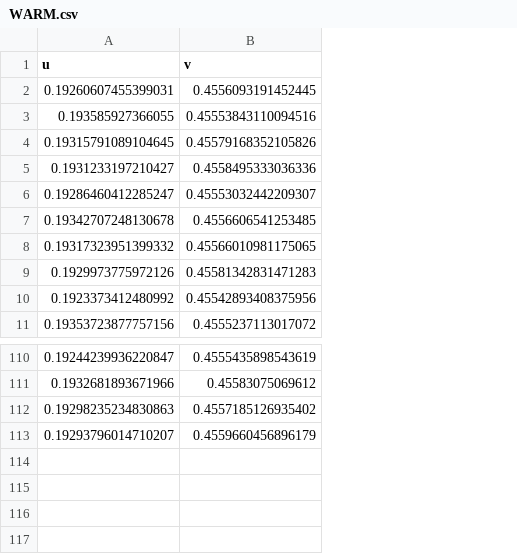
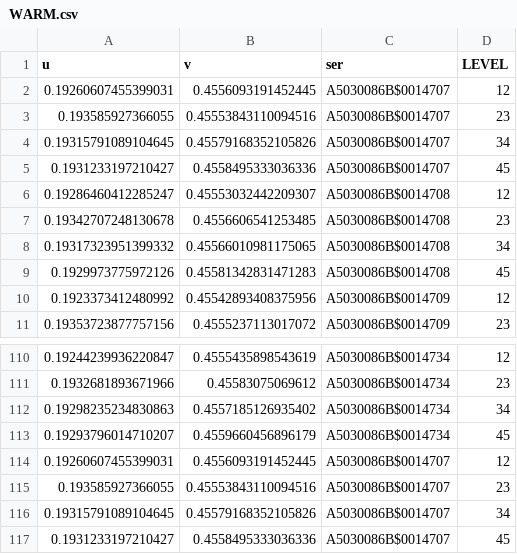
Before and after one commit to AuroraBoreas/Rlang, a CSV file: R_03_WB/src/WARM.csv, drawn as a sheet; only a part is shown, gaps mark what is left out; the diff names each change by its address in the sheet, - before the commit and + after, or states it on an @@ line.

```diff
--- a/R_03_WB/src/WARM.csv
+++ b/R_03_WB/src/WARM.csv
+column C (ser), rows 2-11: A5030086B$0014707 | A5030086B$0014707 | A5030086B$0014707 | A5030086B$0014707 | A5030086B$0014708 | A5030086B$0014708 | A5030086B$0014708 | A5030086B$0014708 | A5030086B$0014709 | A5030086B$0014709; rows 110-113: all A5030086B$0014734
+column D (LEVEL), rows 2-11: 12 | 23 | 34 | 45 | 12 | 23 | 34 | 45 | 12 | 23; rows 110-113: 12 | 23 | 34 | 45
+row 114: 0.19260607455399031 | 0.4556093191452445 | A5030086B$0014707 | 12
+row 115: 0.193585927366055 | 0.45553843110094516 | A5030086B$0014707 | 23
+row 116: 0.19315791089104645 | 0.45579168352105826 | A5030086B$0014707 | 34
+row 117: 0.1931233197210427 | 0.4558495333036336 | A5030086B$0014707 | 45
```
Also changed, not shown: R_03_WB/src/COOL.csv, R_03_WB/src/EXPERT1.csv, 4 other files.
